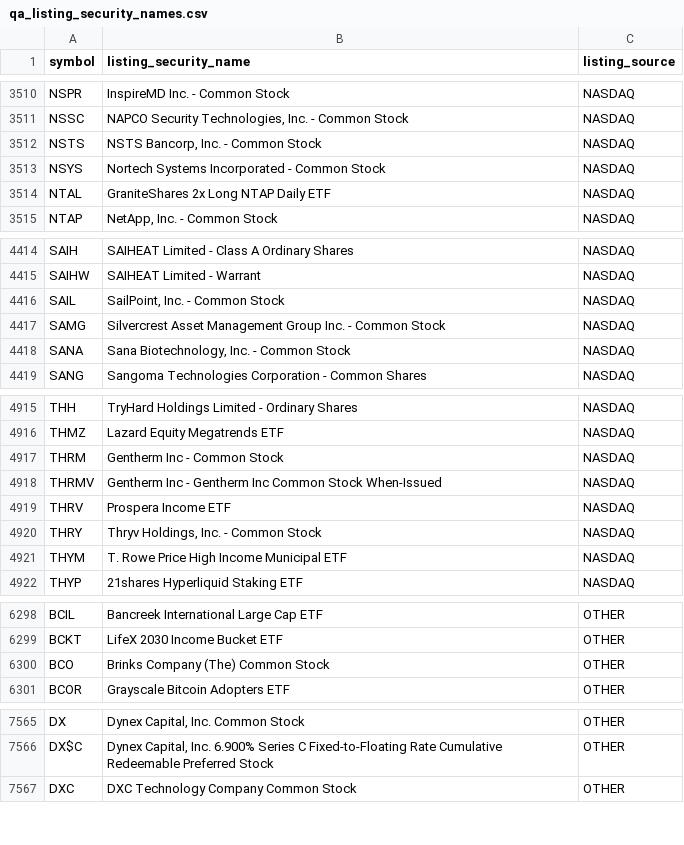
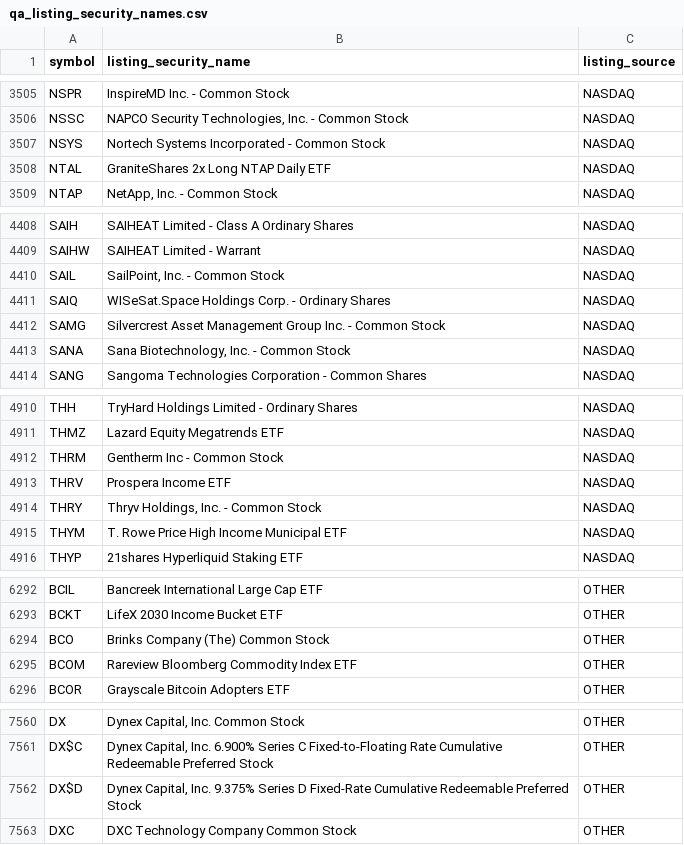
Before and after one commit to nb788/ChatGPT-stock-lab, a CSV file: data/qa_listing_security_names.csv, drawn as a sheet; only a part is shown, gaps mark what is left out; removed rows and columns are numbered as before the commit, all else as after; the diff covers the shown part only; the diff names each change by its address in the sheet, - before the commit and + after, or states it on an @@ line.

```diff
--- a/data/qa_listing_security_names.csv
+++ b/data/qa_listing_security_names.csv
-row 3512: NSTS | NSTS Bancorp, Inc. - Common Stock | NASDAQ
+row 4411: SAIQ | WISeSat.Space Holdings Corp. - Ordinary Shares | NASDAQ
-row 4918: THRMV | Gentherm Inc - Gentherm Inc Common Stock When-Issued | NASDAQ
+row 6295: BCOM | Rareview Bloomberg Commodity Index ETF | OTHER
+row 7562: DX$D | Dynex Capital, Inc. 9.375% Series D Fixed-Rate Cumulative Redeemable Preferred Stock | OTHER
```
Also changed, not shown: 3 added rows, 8 removed rows and 1 edited cell elsewhere in this file, data/qa_all_current_filing_dei_facts.csv, data/qa_all_current_latest_filings.csv, 17 other files.
